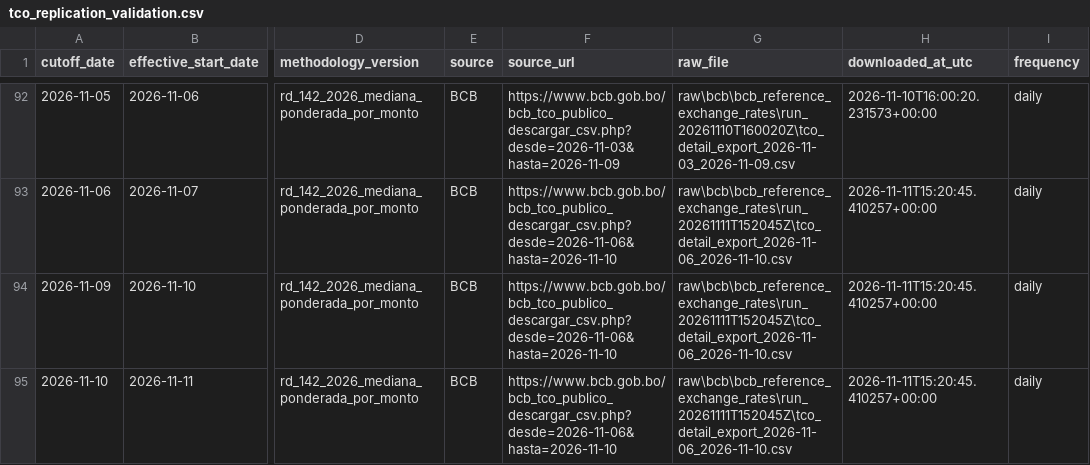
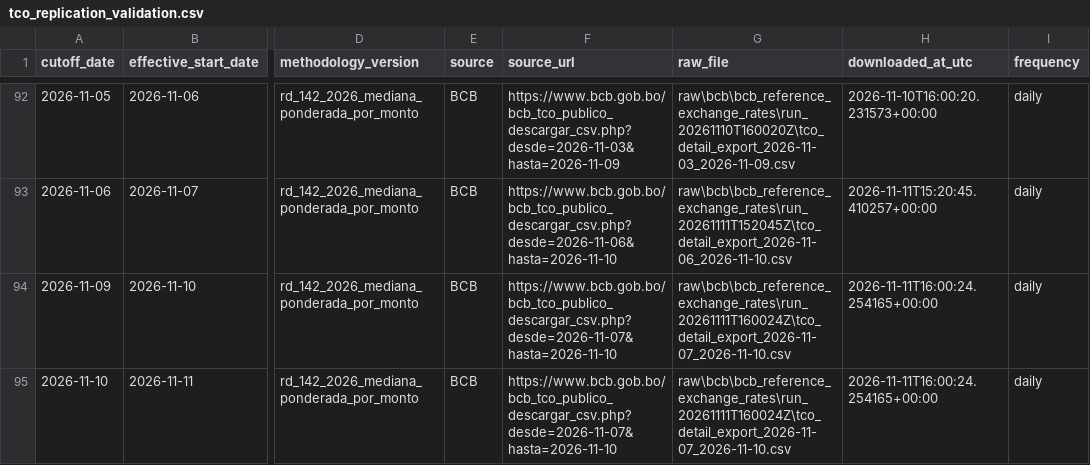
Before and after one commit to osmarbolivar/bolivia-exchange-rate-dashboard, a CSV file: tco_replication_validation.csv, drawn as a sheet; only a part is shown, gaps mark what is left out; the diff names each change by its address in the sheet, - before the commit and + after, or states it on an @@ line.

Commit message:
Update exchange-rate dashboard 20261111T120004

```diff
--- a/tco_replication_validation.csv
+++ b/tco_replication_validation.csv
-F94:F95 (source_url): https://www.bcb.gob.bo/bcb_tco_publico_descargar_csv.php?desde=2026-11-06&hasta=2026-11-10
+F94:F95 (source_url): https://www.bcb.gob.bo/bcb_tco_publico_descargar_csv.php?desde=2026-11-07&hasta=2026-11-10
-G94:G95 (raw_file): raw\bcb\bcb_reference_exchange_rates\run_20261111T152045Z\tco_detail_export_2026-11-06_2026-11-10.csv
+G94:G95 (raw_file): raw\bcb\bcb_reference_exchange_rates\run_20261111T160024Z\tco_detail_export_2026-11-07_2026-11-10.csv
-H94:H95 (downloaded_at_utc): 2026-11-11T15:20:45.410257+00:00
+H94:H95 (downloaded_at_utc): 2026-11-11T16:00:24.254165+00:00
```
Also changed, not shown: 6 other files.
